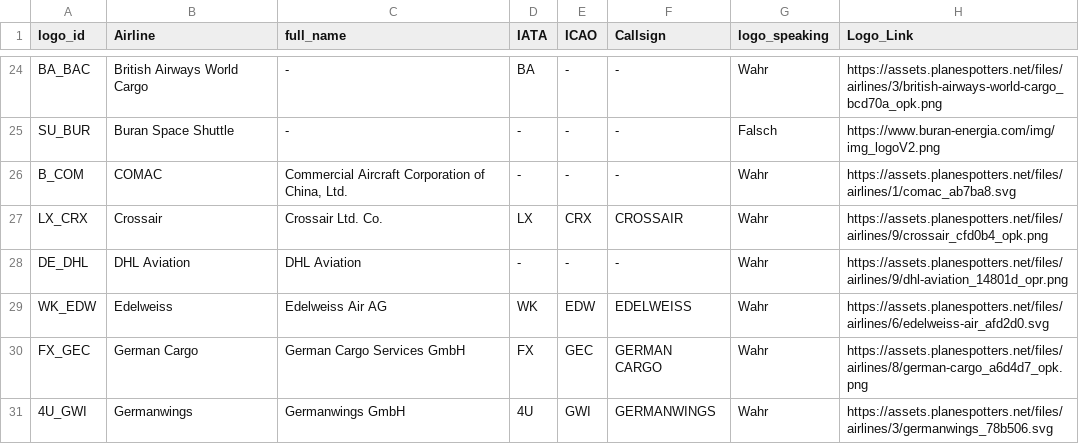
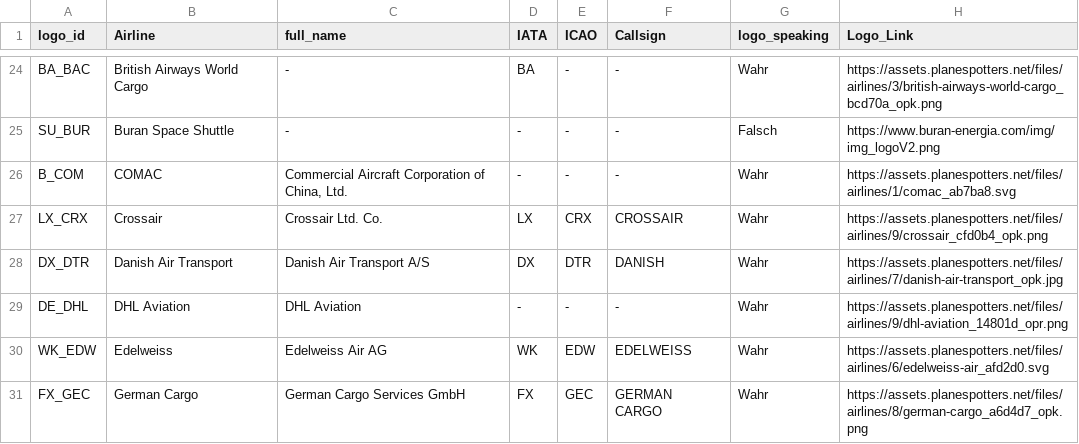
Before and after one commit to ugnet90/aircraft-labels, a CSV file: data/airline_logos.csv, drawn as a sheet; only a part is shown, gaps mark what is left out; the shorter side is filled out with more unchanged rows; the diff names each change by its address in the sheet, - before the commit and + after, or states it on an @@ line.

Commit message:
Add files via upload

```diff
--- a/data/airline_logos.csv
+++ b/data/airline_logos.csv
+row 28: DX_DTR | Danish Air Transport | Danish Air Transport A/S | DX | DTR | DANISH | Wahr | https://assets.planespotters.net/files/airlines/7/danish-air-transport_opk.jpg
```
